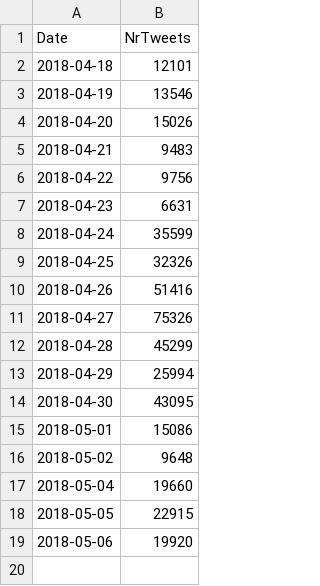
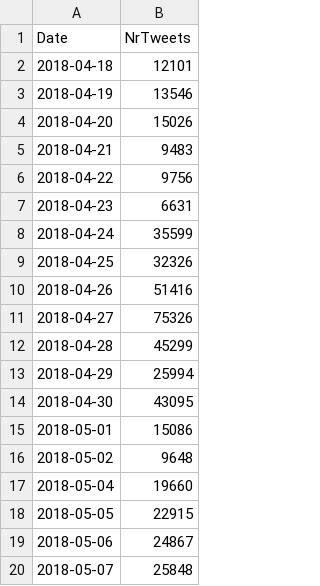
Before and after one commit to MDeCee/Build, a CSV file: Dataframes/SuicideByDate.csv, drawn as a sheet.

```diff
--- a/Dataframes/SuicideByDate.csv
+++ b/Dataframes/SuicideByDate.csv
@@ -18,2 +18,3 @@ Date,NrTweets
 2018-05-05,22915
-2018-05-06,19920
+2018-05-06,24867
+2018-05-07,25848
```
Also changed, not shown: Dataframes/People.csv, Dataframes/People2.csv, 3 other files.
